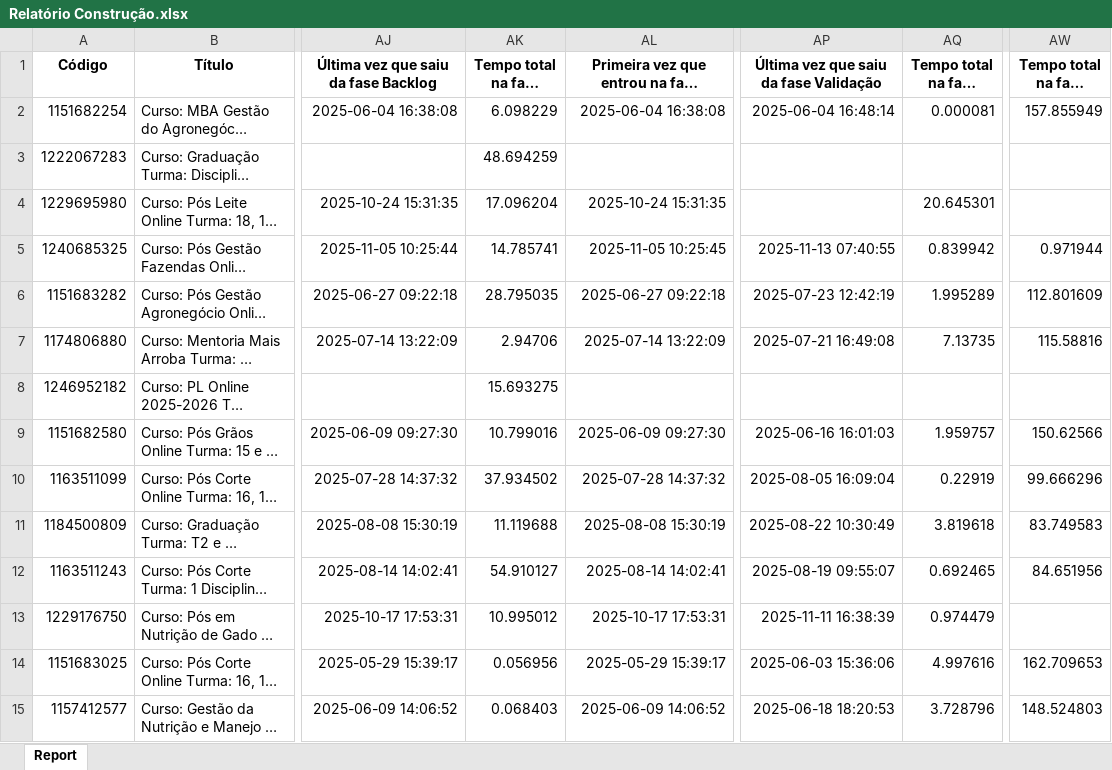
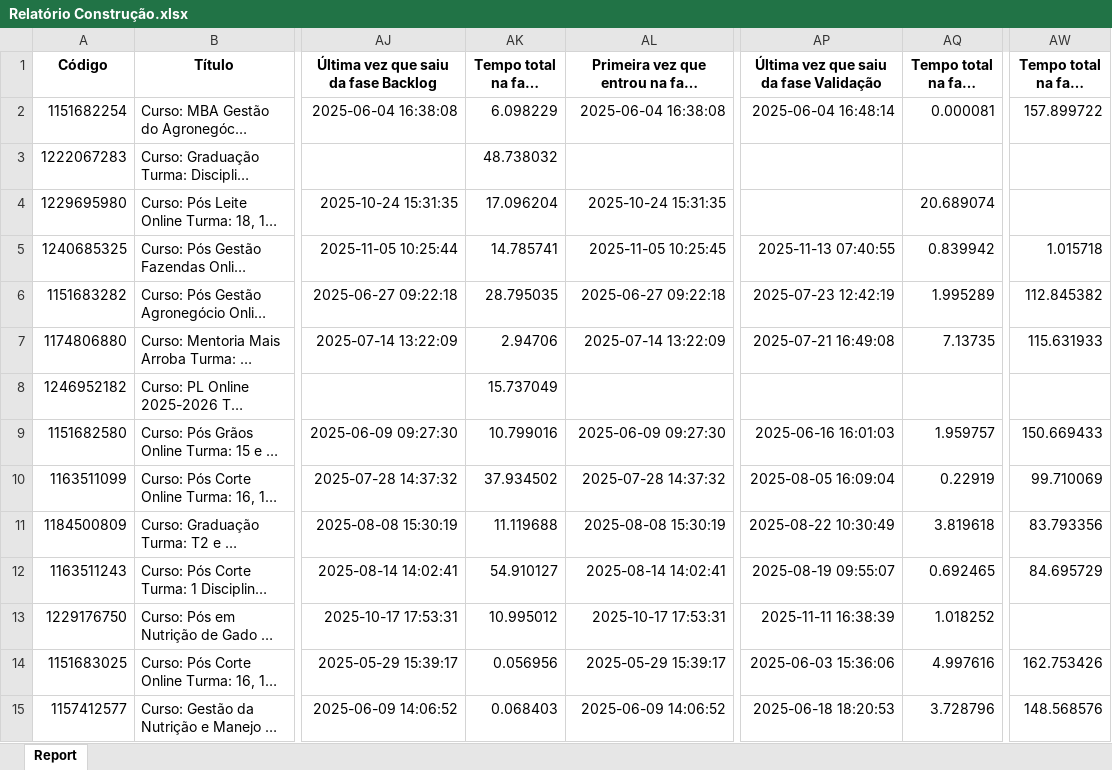
Before and after one commit to rogerberchembrock-blip/temp-pipefy-constru-o, an Excel workbook: Relatório Construção.xlsx, sheet Report, drawn as a sheet; only a part is shown, gaps mark what is left out; long unchanged cells end in …; values as stored, in another font and other column widths than the file's, no borders; the diff covers the shown part only; the diff names each change by its address in the sheet, - before the commit and + after, or states it on an @@ line.

Commit message:
Atualização automática do relatório BI

```diff
--- a/Relatório Construção.xlsx (sheet Report)
+++ b/Relatório Construção.xlsx (sheet Report)
-AW2: 157.855949
+AW2: 157.899722
-AK3: 48.694259
+AK3: 48.738032
-AQ4: 20.645301
+AQ4: 20.689074
-AW5: 0.971944
+AW5: 1.015718
-AW6: 112.801609
+AW6: 112.845382
-AW7: 115.58816
+AW7: 115.631933
-AK8: 15.693275
+AK8: 15.737049
-AW9: 150.62566
+AW9: 150.669433
-AW10: 99.666296
+AW10: 99.710069
-AW11: 83.749583
+AW11: 83.793356
-AW12: 84.651956
+AW12: 84.695729
-AQ13: 0.974479
+AQ13: 1.018252
-AW14: 162.709653
+AW14: 162.753426
-AW15: 148.524803
+AW15: 148.568576
```
Also changed, not shown: 351 edited cells elsewhere in this sheet.
